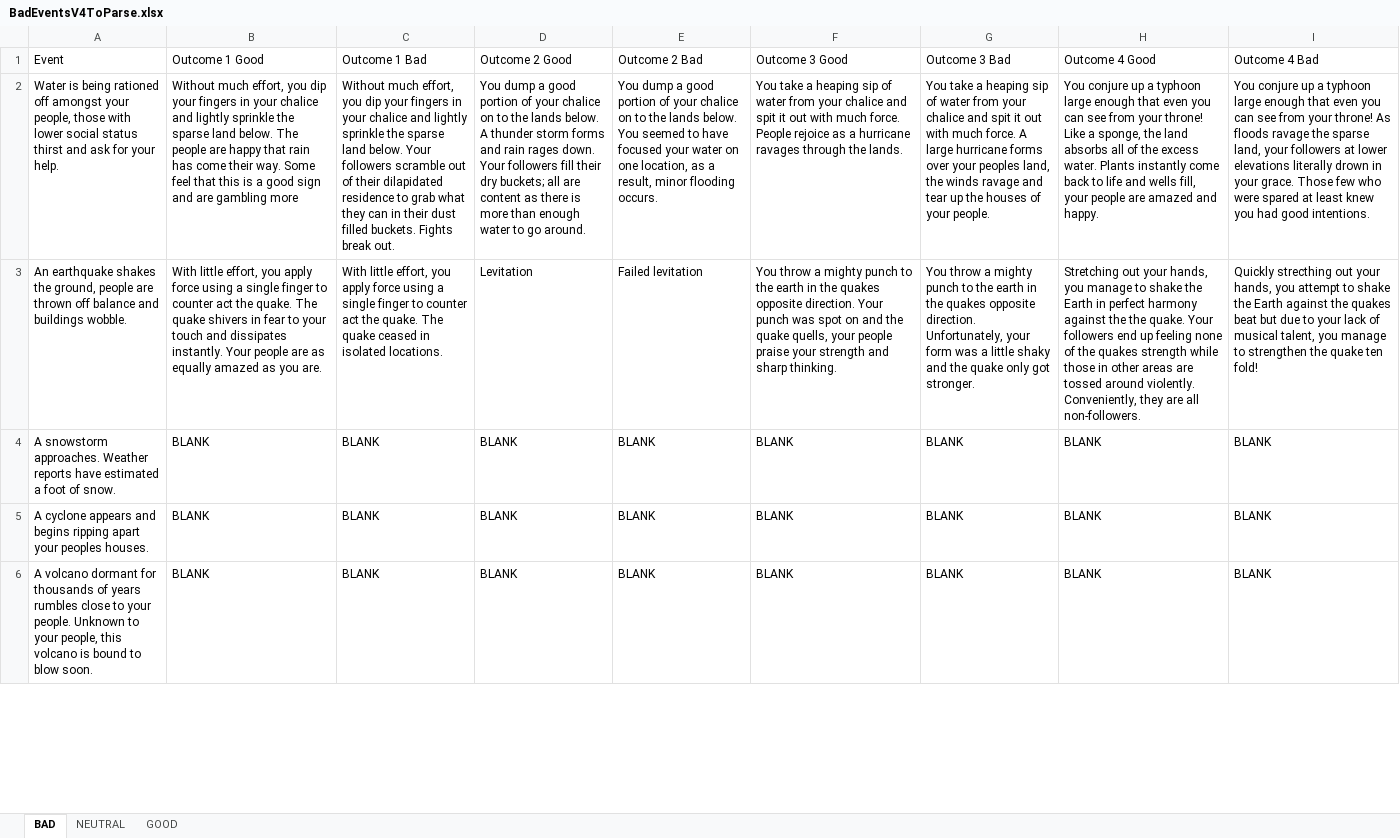
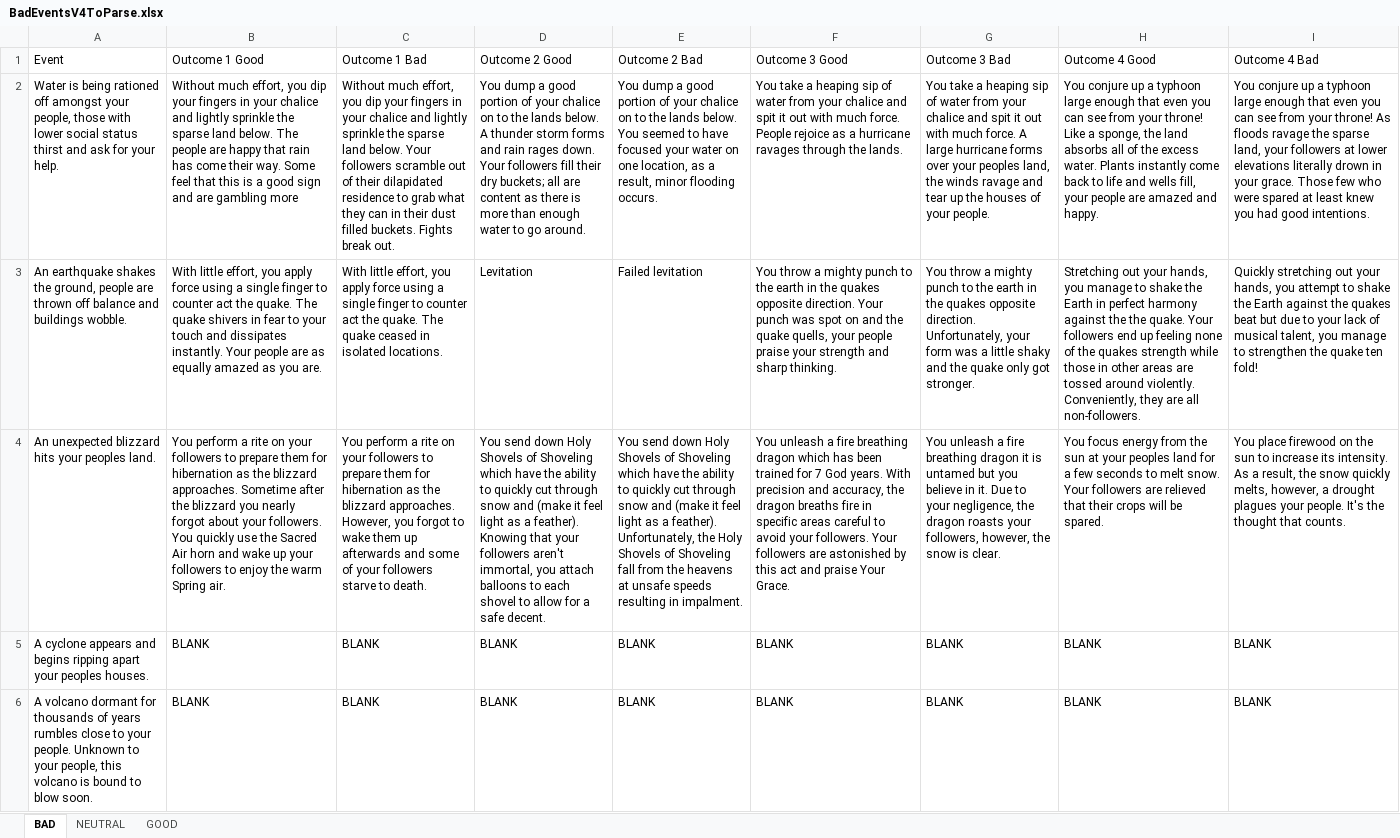
Before and after one commit to Rygaido/Be-a-god, an Excel workbook: BadEventsV4ToParse.xlsx, sheet BAD, drawn as a sheet; only a part is shown; values as stored, in another font and other column widths than the file's, no borders; removed rows and columns are numbered as before the commit, all else as after; the diff covers the shown part only; the diff names each change by its address in the sheet, - before the commit and + after, or states it on an @@ line.

Commit message:
another update to stuff

```diff
--- a/BadEventsV4ToParse.xlsx (sheet BAD)
+++ b/BadEventsV4ToParse.xlsx (sheet BAD)
-I3 (Outcome 4 Bad): Quickly strecthing out your…
+I3 (Outcome 4 Bad): Quickly stretching out your…
-row 4: A snowstorm approaches. Weather reports have estimated a foot of snow. | BLANK | BLANK | BLANK | BLANK | BLANK | BLANK | BLANK | BLANK
+row 4: An unexpected blizzard hits your peoples land. | You perform a rite on your followers to prepare them for hibernation as the blizzard approaches. Sometime after the blizzard you nearly forgot about your followers. You quickly use the Sacred Air horn and wake up your followers to enjoy the warm Spring air. | You perform a rite on your followers to prepare them for hibernation as the blizzard approaches. However, you forgot to wake them up afterwards and some of your followers starve to death. | You send down Holy Shovels of Shoveling which have the ability to quickly cut through snow and (make it feel light as a feather). Knowing that your followers aren't immortal, you attach balloons to each shovel to allow for a safe decent. | You send down Holy Shovels of Shoveling which have the ability to quickly cut through snow and (make it feel light as a feather). Unfortunately, the Holy Shovels of Shoveling fall from the heavens at unsafe speeds resulting in impalment. | You unleash a fire breathing dragon which has been trained for 7 God years. With precision and accuracy, the dragon breaths fire in specific areas careful to avoid your followers. Your followers are astonished by this act and praise Your Grace. | You unleash a fire breathing dragon it is untamed but you believe in it. Due to your negligence, the dragon roasts your followers, however, the snow is clear. | You focus energy from the sun at your peoples land for a few seconds to melt snow. Your followers are relieved that their crops will be spared. | You place firewood on the sun to increase its intensity. As a result, the snow quickly melts, however, a drought plagues your people. It's the thought that counts.
```
Also changed, not shown: 1 added row and 21 edited cells elsewhere in this sheet.
